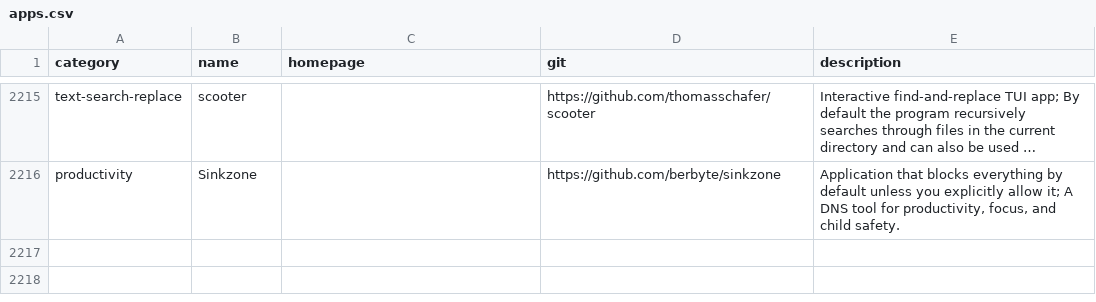
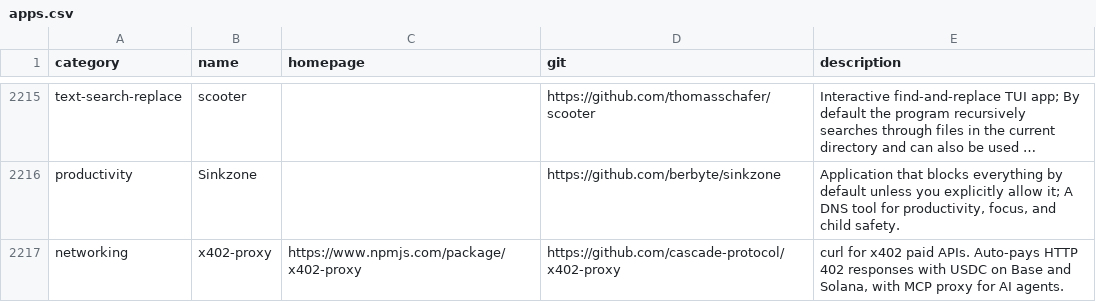
Before and after one commit to toolleeo/awesome-cli-apps-in-a-csv, a CSV file: data/apps.csv, drawn as a sheet; only a part is shown, gaps mark what is left out; long unchanged cells end in …; the diff names each change by its address in the sheet, - before the commit and + after, or states it on an @@ line.

Commit message:
Add x402-proxy

```diff
--- a/data/apps.csv
+++ b/data/apps.csv
+row 2217: networking | x402-proxy | https://www.npmjs.com/package/x402-proxy | https://github.com/cascade-protocol/x402-proxy | curl for x402 paid APIs. Auto-pays HTTP 402 responses with USDC on Base and Solana, with MCP proxy for AI agents.
```
